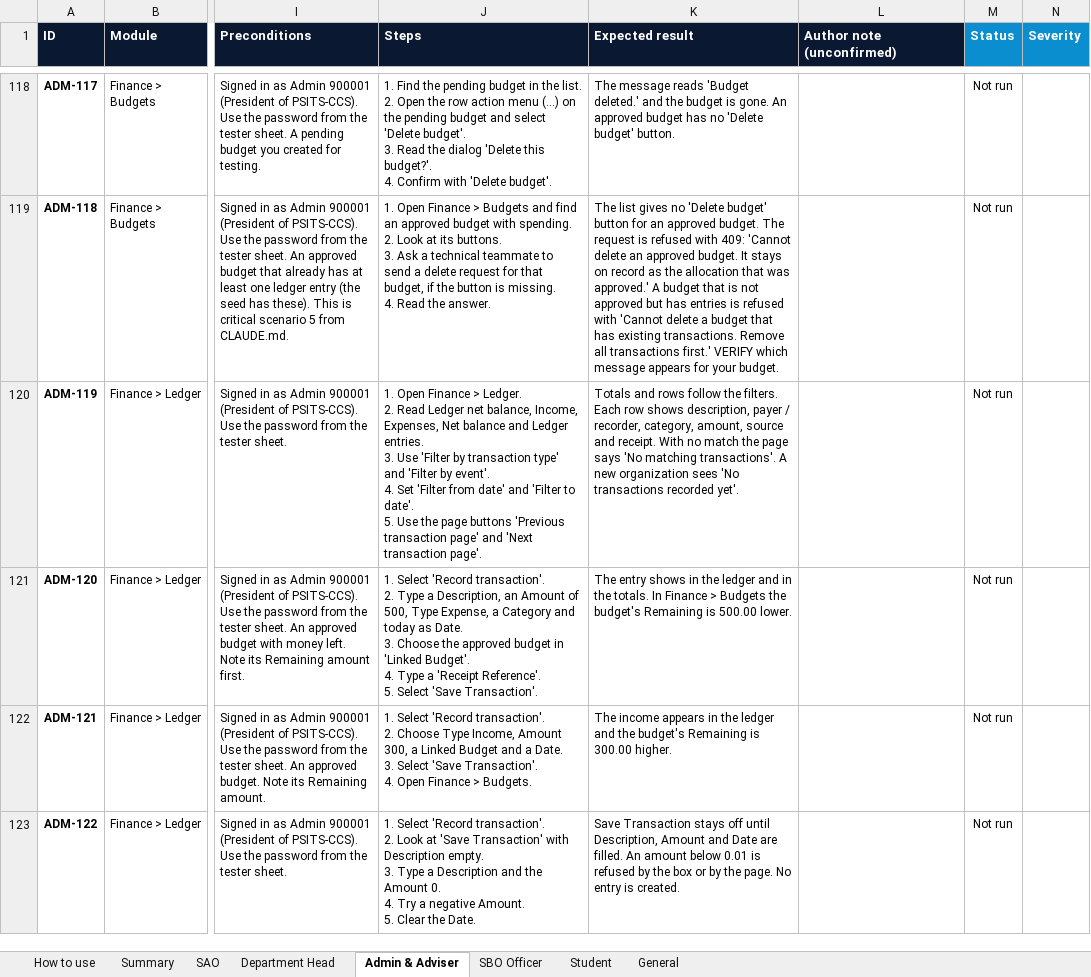
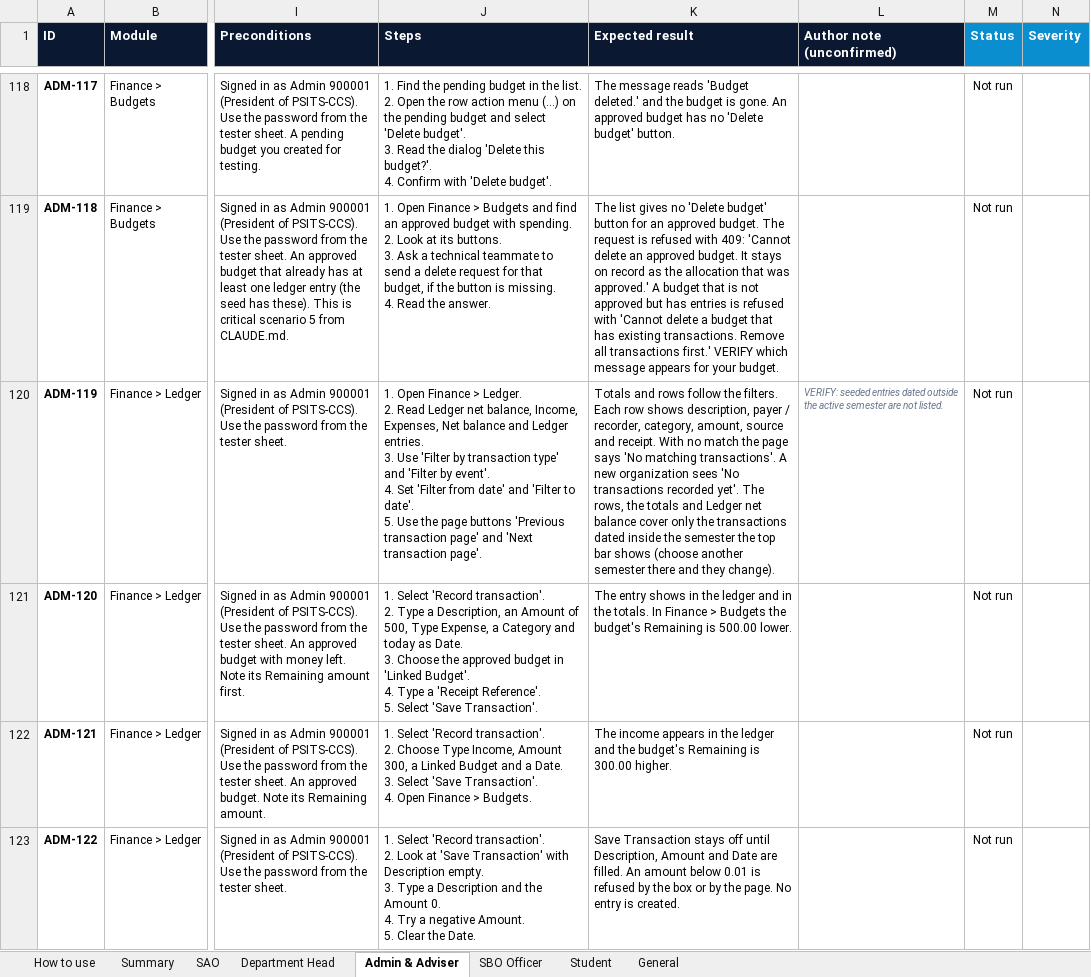
Before and after one commit to prodoc-zen/Hiusa-FULL, an Excel workbook: docs/QA_TEST_SHEET.xlsx, sheet Admin & Adviser, drawn as a sheet; only a part is shown, gaps mark what is left out; values as stored, in another font and other column widths than the file's, no borders; conditional formats not drawn; the diff covers the shown part only; the diff names each change by its address in the sheet, - before the commit and + after, or states it on an @@ line.

Commit message:
chore: QA sheets and flow docs match round r15c
Co-Authored-By: John Carlo Borgueta <johncarloborgueta@gmail.com>

```diff
--- a/docs/QA_TEST_SHEET.xlsx (sheet Admin & Adviser)
+++ b/docs/QA_TEST_SHEET.xlsx (sheet Admin & Adviser)
-K120 (Expected result): …recorded yet'.
+K120 (Expected result): …recorded yet'. The rows, the totals and Ledger net balance cover only the transactions dated inside the semester the top bar shows (choose another semester there and they change).
-L120 (Author note (unconfirmed)): (empty)
+L120 (Author note (unconfirmed)): VERIFY: seeded entries dated outside the active semester are not listed.
```
Also changed, not shown: 2 edited cells elsewhere in this sheet, sheet Department Head, sheet General, sheet SAO, sheet SBO Officer, sheet Student, 16 other files.
